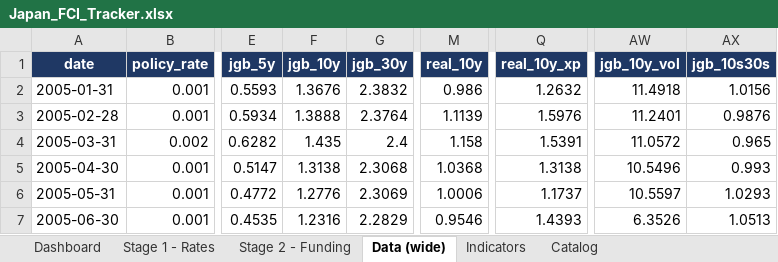
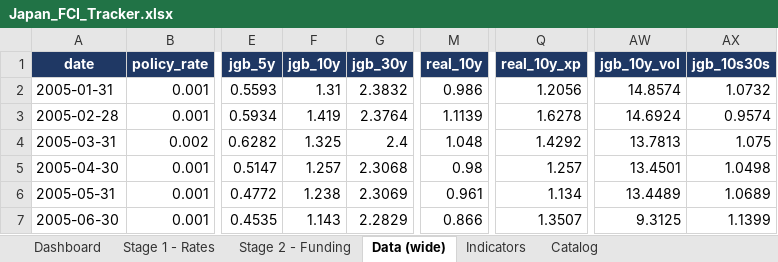
Before and after one commit to LY069/Japan-Financial-Condition-Tracker, an Excel workbook: Japan_FCI_Tracker.xlsx, sheet Data (wide), drawn as a sheet; only a part is shown, gaps mark what is left out; values as stored, in another font and other column widths than the file's, no borders; the diff covers the shown part only; the diff names each change by its address in the sheet, - before the commit and + after, or states it on an @@ line.

```diff
--- a/Japan_FCI_Tracker.xlsx (sheet Data (wide))
+++ b/Japan_FCI_Tracker.xlsx (sheet Data (wide))
-F2 (jgb_10y): 1.3676
+F2 (jgb_10y): 1.31
-Q2 (real_10y_xp): 1.2632
+Q2 (real_10y_xp): 1.2056
-AW2 (jgb_10y_vol): 11.4918
+AW2 (jgb_10y_vol): 14.8574
-AX2 (jgb_10s30s): 1.0156
+AX2 (jgb_10s30s): 1.0732
-F3 (jgb_10y): 1.3888
+F3 (jgb_10y): 1.419
-Q3 (real_10y_xp): 1.5976
+Q3 (real_10y_xp): 1.6278
-AW3 (jgb_10y_vol): 11.2401
+AW3 (jgb_10y_vol): 14.6924
-AX3 (jgb_10s30s): 0.9876
+AX3 (jgb_10s30s): 0.9574
-F4 (jgb_10y): 1.435
+F4 (jgb_10y): 1.325
-M4 (real_10y): 1.158
+M4 (real_10y): 1.048
-Q4 (real_10y_xp): 1.5391
+Q4 (real_10y_xp): 1.4292
-AW4 (jgb_10y_vol): 11.0572
+AW4 (jgb_10y_vol): 13.7813
-AX4 (jgb_10s30s): 0.965
+AX4 (jgb_10s30s): 1.075
-F5 (jgb_10y): 1.3138
+F5 (jgb_10y): 1.257
-M5 (real_10y): 1.0368
+M5 (real_10y): 0.98
-Q5 (real_10y_xp): 1.3138
+Q5 (real_10y_xp): 1.257
-AW5 (jgb_10y_vol): 10.5496
+AW5 (jgb_10y_vol): 13.4501
-AX5 (jgb_10s30s): 0.993
+AX5 (jgb_10s30s): 1.0498
-F6 (jgb_10y): 1.2776
+F6 (jgb_10y): 1.238
-M6 (real_10y): 1.0006
+M6 (real_10y): 0.961
-Q6 (real_10y_xp): 1.1737
+Q6 (real_10y_xp): 1.134
-AW6 (jgb_10y_vol): 10.5597
+AW6 (jgb_10y_vol): 13.4489
-AX6 (jgb_10s30s): 1.0293
+AX6 (jgb_10s30s): 1.0689
-F7 (jgb_10y): 1.2316
+F7 (jgb_10y): 1.143
-M7 (real_10y): 0.9546
+M7 (real_10y): 0.866
-Q7 (real_10y_xp): 1.4393
+Q7 (real_10y_xp): 1.3507
-AW7 (jgb_10y_vol): 6.3526
+AW7 (jgb_10y_vol): 9.3125
-AX7 (jgb_10s30s): 1.0513
+AX7 (jgb_10s30s): 1.1399
```
Also changed, not shown: 1291 edited cells elsewhere in this sheet, sheet Indicators, sheet Stage 1 - Rates, sheet Stage 2 - Funding, sheet Dashboard, hidden cells, Japan_ML_Tracker.xlsx, 5 other files.
